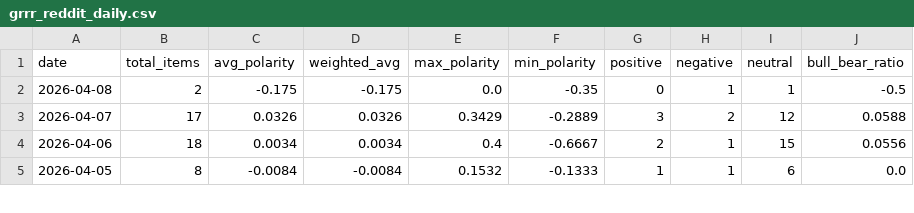
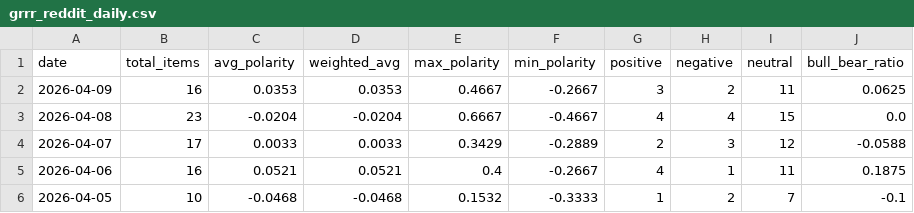
Before and after one commit to hetp4401/claude-sandbox, a CSV file: stocks_analysis/grrr/data/grrr_reddit_daily.csv, drawn as a sheet; only a part is shown; the diff covers the shown part only.

```diff
--- a/stocks_analysis/grrr/data/grrr_reddit_daily.csv
+++ b/stocks_analysis/grrr/data/grrr_reddit_daily.csv
@@ -1,5 +1,6 @@
 date,total_items,avg_polarity,weighted_avg,max_polarity,min_polarity,positive,negative,neutral,bull_bear_ratio
-2026-04-08,2,-0.175,-0.175,0.0,-0.35,0,1,1,-0.5
-2026-04-07,17,0.0326,0.0326,0.3429,-0.2889,3,2,12,0.0588
-2026-04-06,18,0.0034,0.0034,0.4,-0.6667,2,1,15,0.0556
-2026-04-05,8,-0.0084,-0.0084,0.1532,-0.1333,1,1,6,0.0
+2026-04-09,16,0.0353,0.0353,0.4667,-0.2667,3,2,11,0.0625
+2026-04-08,23,-0.0204,-0.0204,0.6667,-0.4667,4,4,15,0.0
+2026-04-07,17,0.0033,0.0033,0.3429,-0.2889,2,3,12,-0.0588
+2026-04-06,16,0.0521,0.0521,0.4,-0.2667,4,1,11,0.1875
+2026-04-05,10,-0.0468,-0.0468,0.1532,-0.3333,1,2,7,-0.1
```
Also changed, not shown: 2 removed rows and 135 edited cells elsewhere in this file, stocks_analysis/grrr/data/grrr_intraday_5min.csv, stocks_analysis/grrr/data/grrr_intraday_latest_day.csv, 19 other files.
